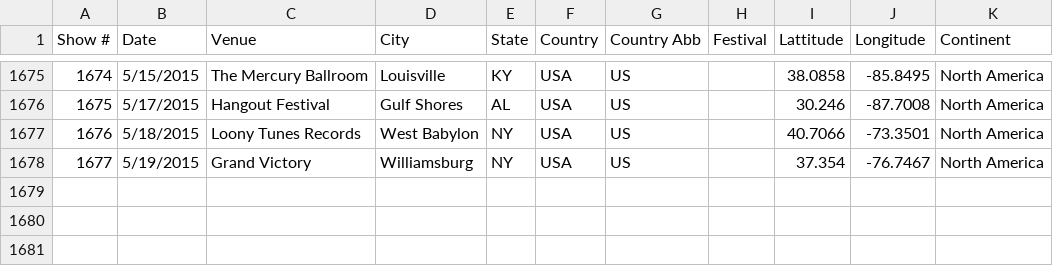
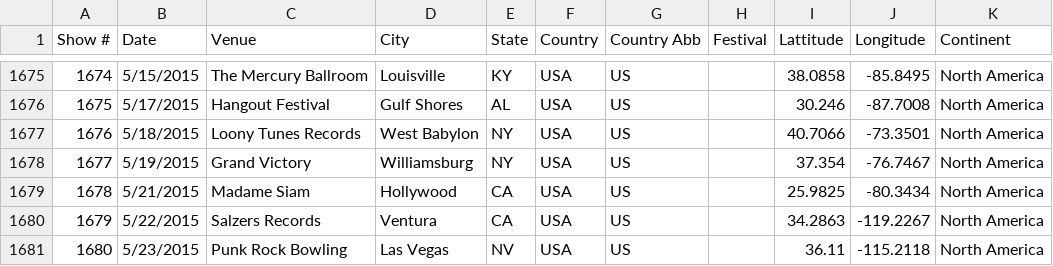
Before and after one commit to lrott/Frank-Turner-Shows, a CSV file: data.csv, drawn as a sheet; only a part is shown, gaps mark what is left out.

Commit message:
Update data.csv

```diff
--- a/data.csv
+++ b/data.csv
@@ -1678 +1678,4 @@ Show #,Date,Venue,City,State,Country,Country Abb,Festival,Lattitude,Longitude,Co
 1677,5/19/2015,Grand Victory,Williamsburg,NY,USA,US,,37.354,-76.7467,North America
+1678,5/21/2015,Madame Siam,Hollywood,CA,USA,US,,25.9825,-80.3434,North America
+1679,5/22/2015,Salzers Records,Ventura,CA,USA,US,,34.2863,-119.2267,North America
+1680,5/23/2015,Punk Rock Bowling,Las Vegas,NV,USA,US,,36.11,-115.2118,North America
```
